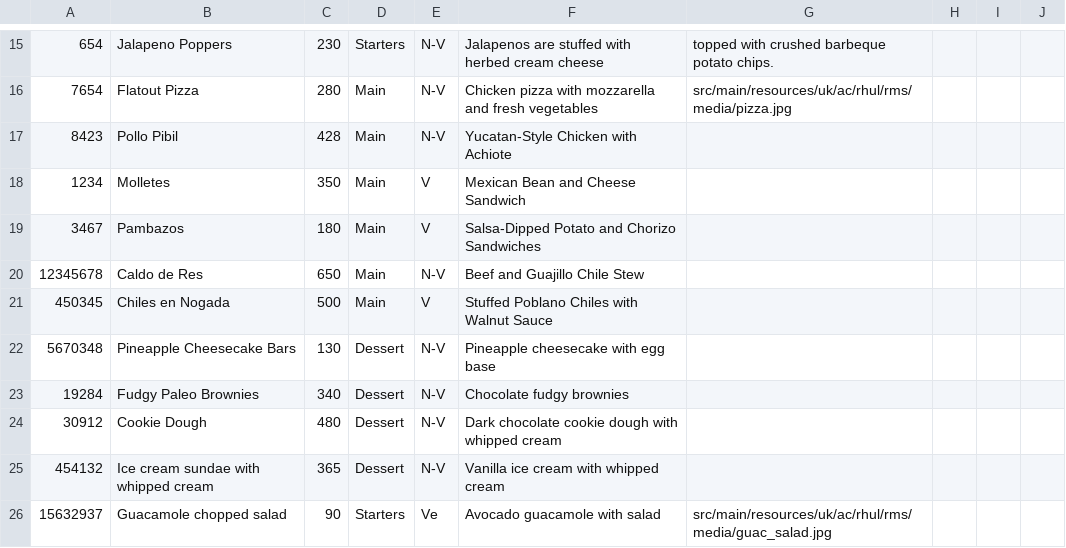
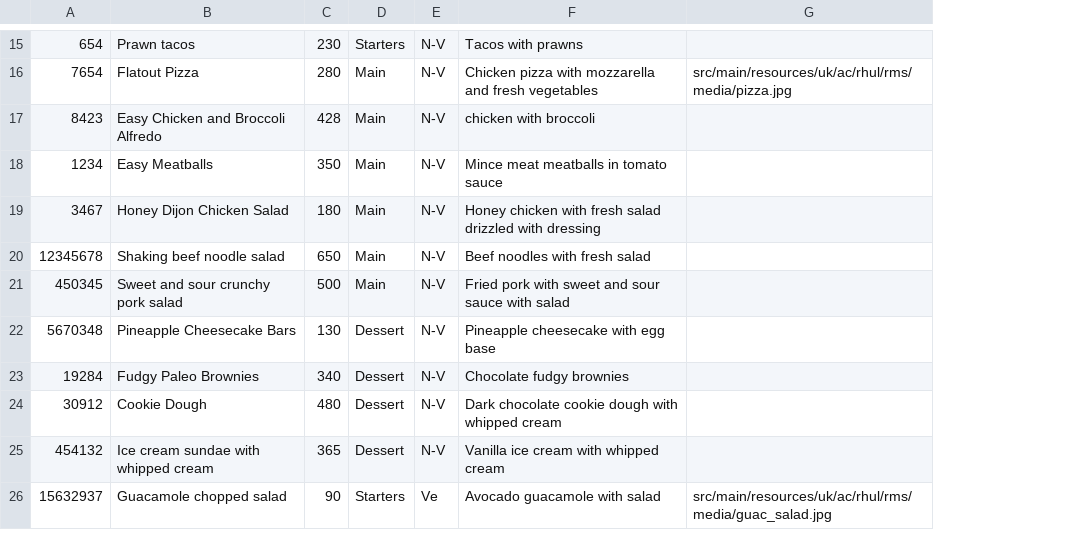
Before and after one commit to Rizwan-B/Restaurant-Management-System, a CSV file: src/main/resources/uk/ac/rhul/rms/menu.csv, drawn as a sheet; only a part is shown, gaps mark what is left out; the diff covers the shown part only; the diff names each change by its address in the sheet, - before the commit and + after, or states it on an @@ line.

```diff
--- a/src/main/resources/uk/ac/rhul/rms/menu.csv
+++ b/src/main/resources/uk/ac/rhul/rms/menu.csv
-column H, empty
-column I, empty
-column J, empty
-B15: Jalapeno Poppers
+B15: Prawn tacos
-F15: Jalapenos are stuffed with herbed cream cheese
+F15: Tacos with prawns
-G15: topped with crushed barbeque potato chips.
+G15: (empty)
-B17: Pollo Pibil
+B17: Easy Chicken and Broccoli Alfredo
-F17: Yucatan-Style Chicken with Achiote
+F17: chicken with broccoli
-B18: Molletes
+B18: Easy Meatballs
-E18:E19: V
+E18:E19: N-V
-F18: Mexican Bean and Cheese Sandwich
+F18: Mince meat meatballs in tomato sauce
-B19: Pambazos
+B19: Honey Dijon Chicken Salad
-F19: Salsa-Dipped Potato and Chorizo Sandwiches
+F19: Honey chicken with fresh salad drizzled with dressing
-B20: Caldo de Res
+B20: Shaking beef noodle salad
-F20: Beef and Guajillo Chile Stew
+F20: Beef noodles with fresh salad
-B21: Chiles en Nogada
+B21: Sweet and sour crunchy pork salad
-E21: V
+E21: N-V
-F21: Stuffed Poblano Chiles with Walnut Sauce
+F21: Fried pork with sweet and sour sauce with salad
```
Also changed, not shown: 48 edited cells elsewhere in this file, 1 other file.
